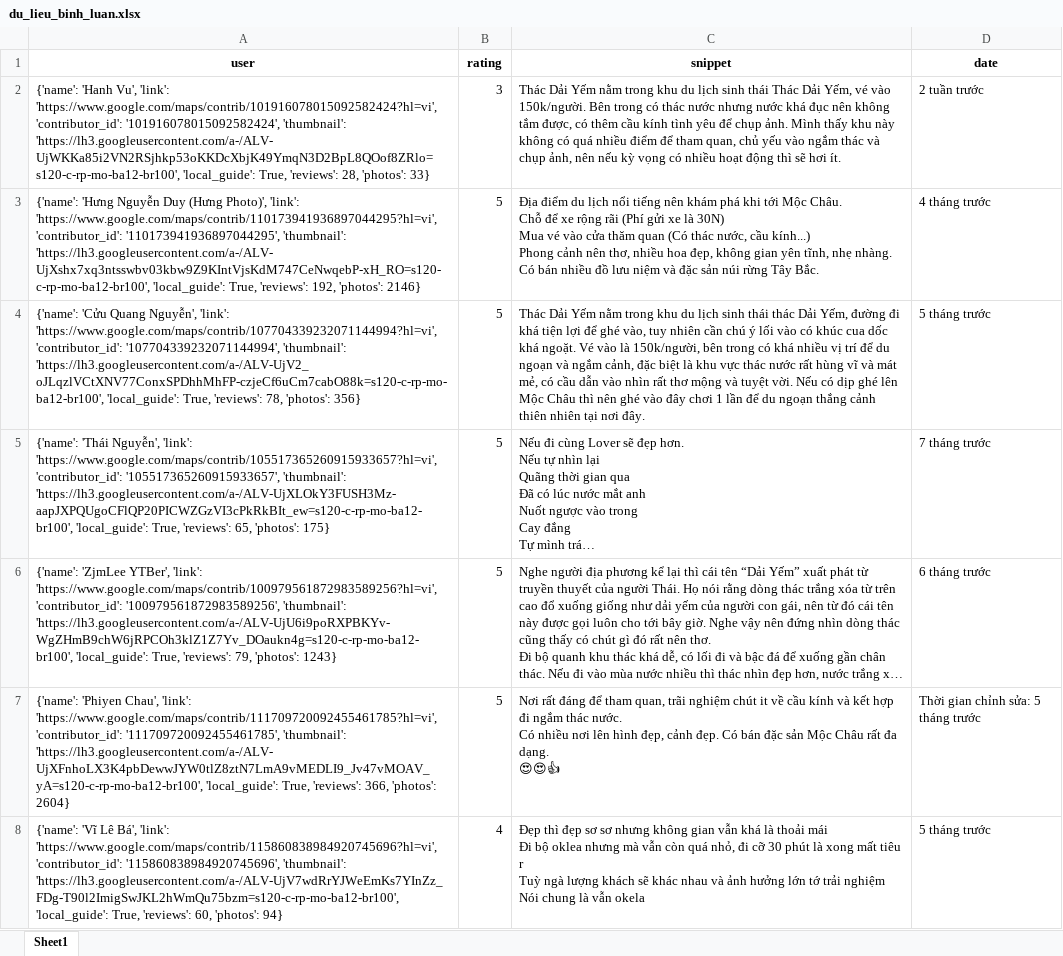
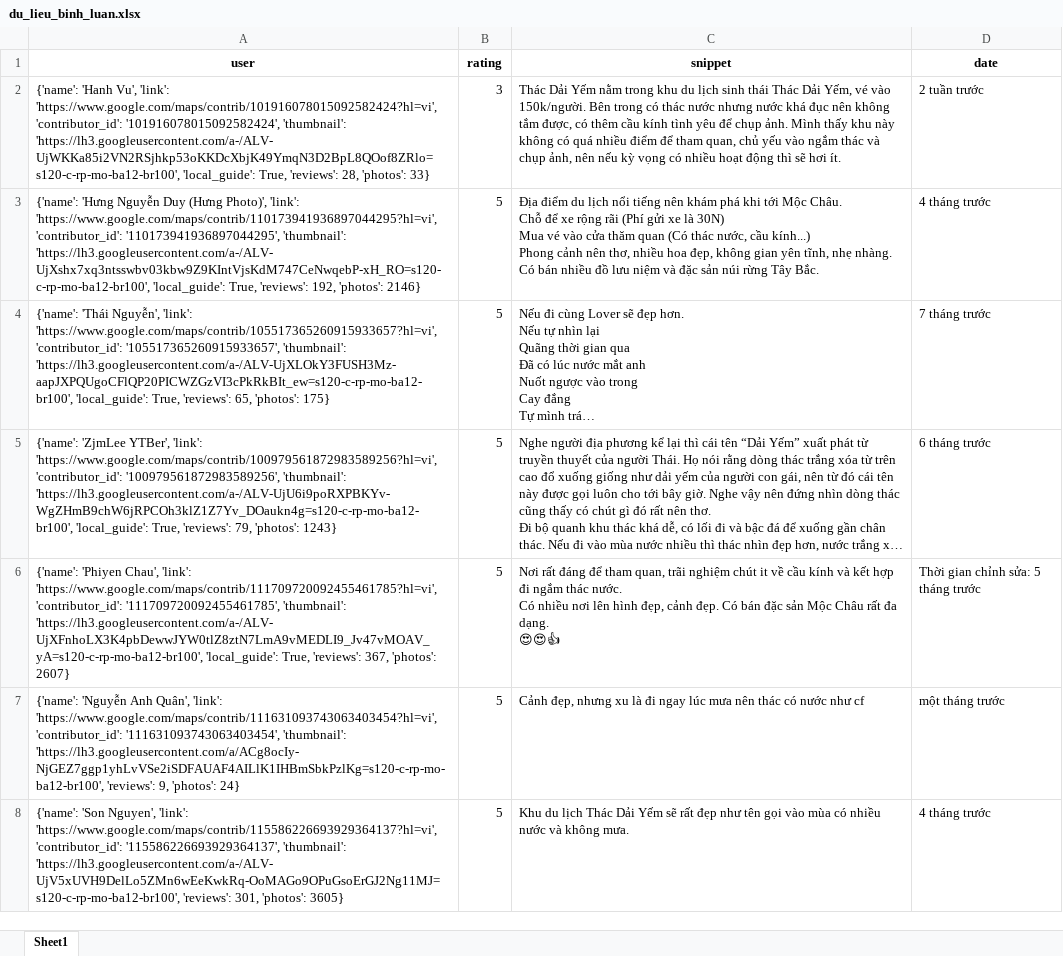
Before and after one commit to askjhfmlsrhgnojsfbg/main.py, an Excel workbook: du_lieu_binh_luan.xlsx, sheet Sheet1, drawn as a sheet; only a part is shown; the shorter side is filled out with more unchanged rows; long unchanged cells end in …; values as stored, in another font and other column widths than the file's, no borders; removed rows and columns are numbered as before the commit, all else as after; ↵ is a line break in a cell; the diff covers the shown part only; the diff names each change by its address in the sheet, - before the commit and + after, or states it on an @@ line.

```diff
--- a/du_lieu_binh_luan.xlsx (sheet Sheet1)
+++ b/du_lieu_binh_luan.xlsx (sheet Sheet1)
-row 4: {'name': 'Cửu Quang Nguyễn', 'link': 'https://www.google.com/maps/contrib/107704339232071144994?hl=vi', 'contributor_id': '107704339232071144994', 'thumbnail': 'https://lh3.googleusercontent.com/a-/ALV-UjV2_oJLqzlVCtXNV77ConxSPDhhMhFP-czjeCf6uCm7cabO88k=s120-c-rp-mo-ba12-br100', 'local_guide': True, 'reviews': 78, 'photos': 356} | 5 | Thác Dải Yếm nằm trong khu du lịch sinh thái thác Dải Yếm, đường đi khá tiện lợi để ghé vào, tuy nhiên cần chú ý lối vào có khúc cua dốc khá ngoặt. Vé vào là 150k/người, bên trong có khá nhiều vị trí để du ngoạn và ngắm cảnh, đặc biệt là khu vực thác nước rất hùng vĩ và mát mẻ, có cầu dẫn vào nhìn rất thơ mộng và tuyệt vời. Nếu có dịp ghé lên Mộc Châu thì nên ghé vào đây chơi 1 lần để du ngoạn thắng cảnh thiên nhiên tại nơi đây. | 5 tháng trước
-A6 (user): …True, 'reviews': 366, 'photos': 2604}
+A6 (user): …True, 'reviews': 367, 'photos': 2607}
-row 8: {'name': 'Vĩ Lê Bá', 'link': 'https://www.google.com/maps/contrib/115860838984920745696?hl=vi', 'contributor_id': '115860838984920745696', 'thumbnail': 'https://lh3.googleusercontent.com/a-/ALV-UjV7wdRrYJWeEmKs7YInZz_FDg-T90l2ImigSwJKL2hWmQu75bzm=s120-c-rp-mo-ba12-br100', 'local_guide': True, 'reviews': 60, 'photos': 94} | 4 | Đẹp thì đẹp sơ sơ nhưng không gian vẫn khá là thoải mái ↵ Đi bộ oklea nhưng mà vẫn còn quá nhỏ, đi cỡ 30 phút là xong mất tiêu r ↵ Tuỳ ngà lượng khách sẽ khác nhau và ảnh hưởng lớn tớ trải nghiệm ↵ Nói chung là vẫn okela | 5 tháng trước
```
Also changed, not shown: 3 added rows, 4 removed rows and 1 moved row elsewhere in this sheet.
